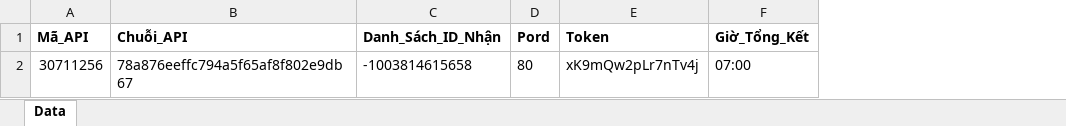
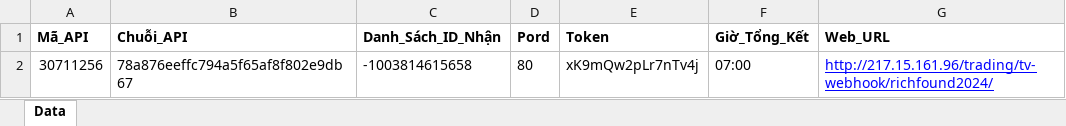
Before and after one commit to duclongho/TelegramTool, an Excel workbook: SendSignal_Bot/Data.xlsx, sheet Data, drawn as a sheet; values as stored, in another font and other column widths than the file's, no borders; the diff names each change by its address in the sheet, - before the commit and + after, or states it on an @@ line.

```diff
--- a/SendSignal_Bot/Data.xlsx (sheet Data)
+++ b/SendSignal_Bot/Data.xlsx (sheet Data)
+column G (Web_URL), row 2: http://217.15.161.96/trading/tv-webhook/richfound2024/
```
Also changed, not shown: 2 other files.
